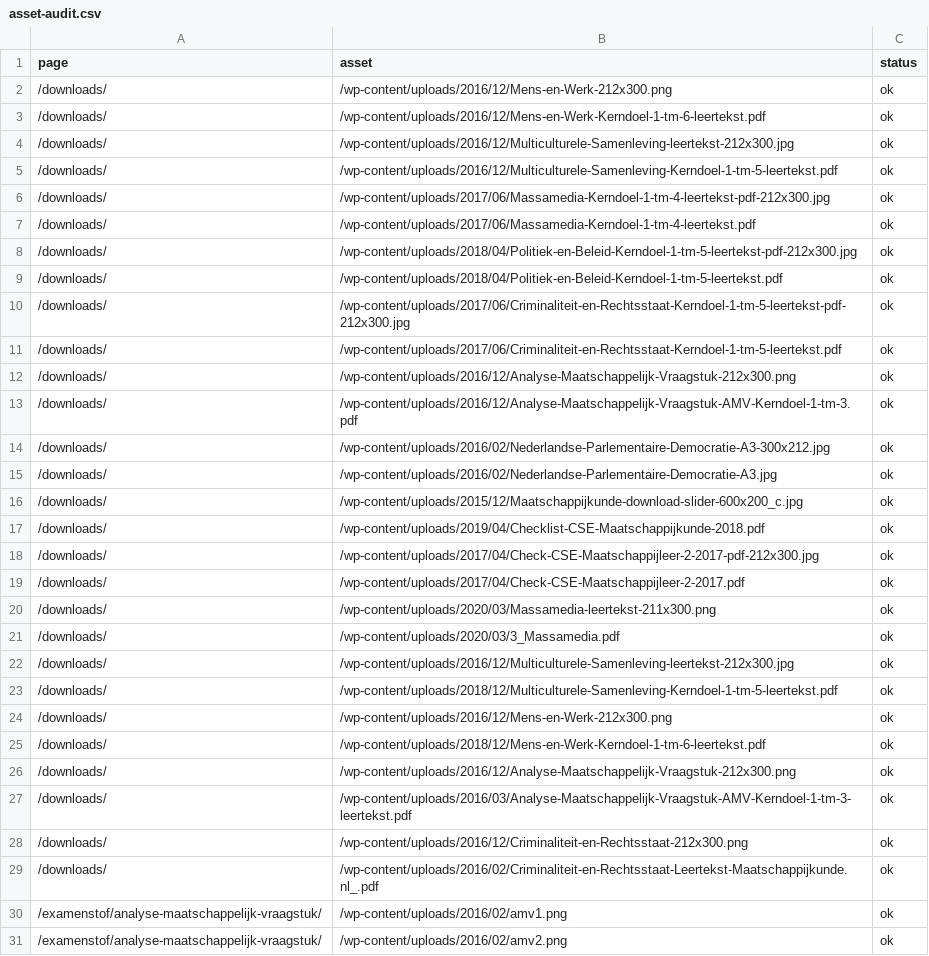
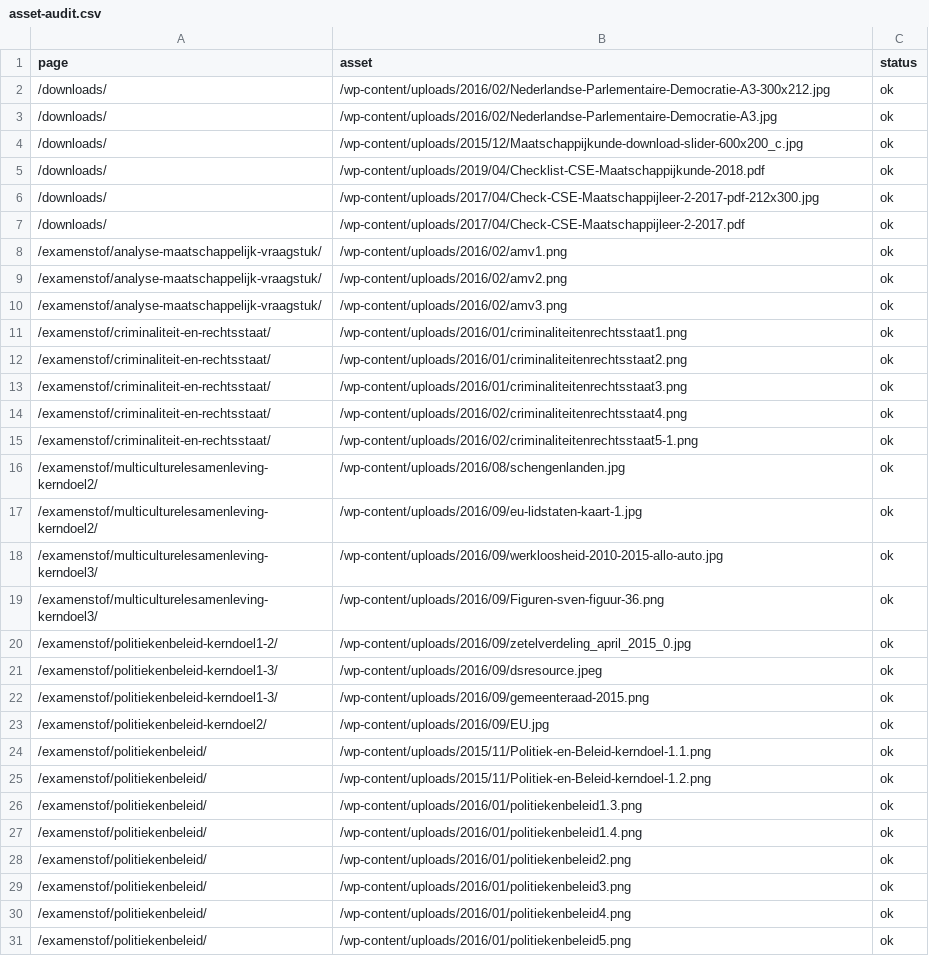
Before and after one commit to stefvdlinden/maatschappijkunde-nl, a CSV file: data/site/asset-audit.csv, drawn as a sheet; only a part is shown; the shorter side is filled out with more unchanged rows.

```diff
--- a/data/site/asset-audit.csv
+++ b/data/site/asset-audit.csv
@@ -1,14 +1,2 @@
 page,asset,status
-"/downloads/","/wp-content/uploads/2016/12/Mens-en-Werk-212x300.png","ok"
-"/downloads/","/wp-content/uploads/2016/12/Mens-en-Werk-Kerndoel-1-tm-6-leertekst.pdf","ok"
-"/downloads/","/wp-content/uploads/2016/12/Multiculturele-Samenleving-leertekst-212x300.jpg","ok"
-"/downloads/","/wp-content/uploads/2016/12/Multiculturele-Samenleving-Kerndoel-1-tm-5-leertekst.pdf","ok"
-"/downloads/","/wp-content/uploads/2017/06/Massamedia-Kerndoel-1-tm-4-leertekst-pdf-212x300.jpg","ok"
-"/downloads/","/wp-content/uploads/2017/06/Massamedia-Kerndoel-1-tm-4-leertekst.pdf","ok"
-"/downloads/","/wp-content/uploads/2018/04/Politiek-en-Beleid-Kerndoel-1-tm-5-leertekst-pdf-212x300.jpg","ok"
-"/downloads/","/wp-content/uploads/2018/04/Politiek-en-Beleid-Kerndoel-1-tm-5-leertekst.pdf","ok"
-"/downloads/","/wp-content/uploads/2017/06/Criminaliteit-en-Rechtsstaat-Kerndoel-1-tm-5-leertekst-pdf-212x300.jpg","ok"
-"/downloads/","/wp-content/uploads/2017/06/Criminaliteit-en-Rechtsstaat-Kerndoel-1-tm-5-leertekst.pdf","ok"
-"/downloads/","/wp-content/uploads/2016/12/Analyse-Maatschappelijk-Vraagstuk-212x300.png","ok"
-"/downloads/","/wp-content/uploads/2016/12/Analyse-Maatschappelijk-Vraagstuk-AMV-Kerndoel-1-tm-3.pdf","ok"
 "/downloads/","/wp-content/uploads/2016/02/Nederlandse-Parlementaire-Democratie-A3-300x212.jpg","ok"
@@ -19,12 +7,2 @@ page,asset,status
 "/downloads/","/wp-content/uploads/2017/04/Check-CSE-Maatschappijleer-2-2017.pdf","ok"
-"/downloads/","/wp-content/uploads/2020/03/Massamedia-leertekst-211x300.png","ok"
-"/downloads/","/wp-content/uploads/2020/03/3_Massamedia.pdf","ok"
-"/downloads/","/wp-content/uploads/2016/12/Multiculturele-Samenleving-leertekst-212x300.jpg","ok"
-"/downloads/","/wp-content/uploads/2018/12/Multiculturele-Samenleving-Kerndoel-1-tm-5-leertekst.pdf","ok"
-"/downloads/","/wp-content/uploads/2016/12/Mens-en-Werk-212x300.png","ok"
-"/downloads/","/wp-content/uploads/2018/12/Mens-en-Werk-Kerndoel-1-tm-6-leertekst.pdf","ok"
-"/downloads/","/wp-content/uploads/2016/12/Analyse-Maatschappelijk-Vraagstuk-212x300.png","ok"
-"/downloads/","/wp-content/uploads/2016/03/Analyse-Maatschappelijk-Vraagstuk-AMV-Kerndoel-1-tm-3-leertekst.pdf","ok"
-"/downloads/","/wp-content/uploads/2016/12/Criminaliteit-en-Rechtsstaat-212x300.png","ok"
-"/downloads/","/wp-content/uploads/2016/02/Criminaliteit-en-Rechtsstaat-Leertekst-Maatschappijkunde.nl_.pdf","ok"
 "/examenstof/analyse-maatschappelijk-vraagstuk/","/wp-content/uploads/2016/02/amv1.png","ok"
```
Also changed, not shown: data/site/internal-link-audit.csv, 6 other files.
